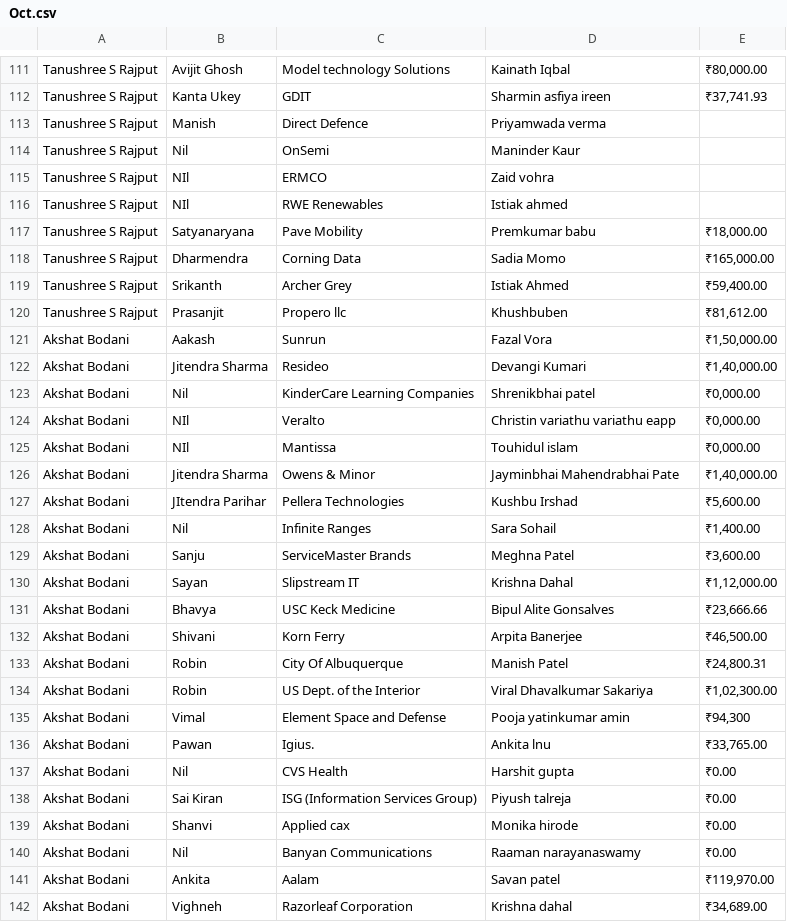
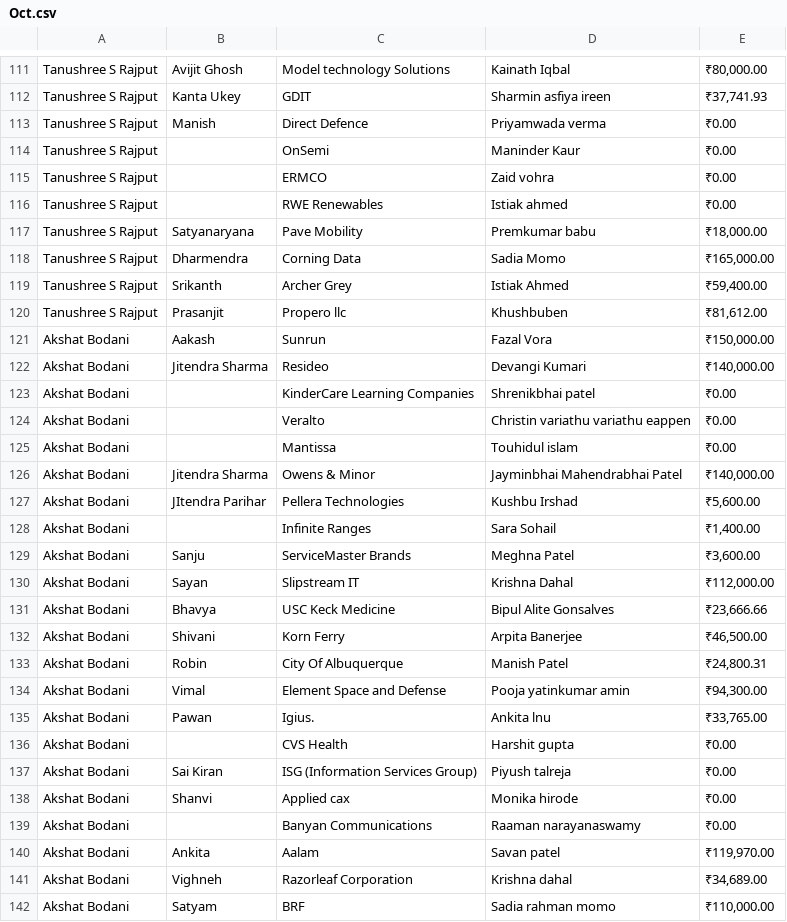
Before and after one commit to Akshat0501/support-utilization-and-expense-report, a CSV file: Data/Oct.csv, drawn as a sheet; only a part is shown, gaps mark what is left out; the shorter side is filled out with more unchanged rows; the diff covers the shown part only.

```diff
--- a/Data/Oct.csv
+++ b/Data/Oct.csv
@@ -112,6 +112,6 @@ Tanushree S Rajput,Avijit Ghosh,Model technology Solutions,Kainath Iqbal,"₹80,
 Tanushree S Rajput,Kanta Ukey,GDIT,Sharmin asfiya ireen,"₹37,741.93"
-Tanushree S Rajput,Manish,Direct Defence,Priyamwada verma,
-Tanushree S Rajput,Nil,OnSemi,Maninder Kaur,
-Tanushree S Rajput,NIl,ERMCO,Zaid vohra,
-Tanushree S Rajput,NIl,RWE Renewables,Istiak ahmed,
+Tanushree S Rajput,Manish,Direct Defence,Priyamwada verma,₹0.00
+Tanushree S Rajput,,OnSemi,Maninder Kaur,₹0.00
+Tanushree S Rajput,,ERMCO,Zaid vohra,₹0.00
+Tanushree S Rajput,,RWE Renewables,Istiak ahmed,₹0.00
 Tanushree S Rajput,Satyanaryana,Pave Mobility,Premkumar babu,"₹18,000.00"
@@ -120,12 +120,12 @@ Tanushree S Rajput,Srikanth,Archer Grey,Istiak Ahmed,"₹59,400.00"
 Tanushree S Rajput,Prasanjit,Propero llc,Khushbuben,"₹81,612.00"
-Akshat Bodani,Aakash,Sunrun,Fazal Vora,"₹1,50,000.00"
-Akshat Bodani,Jitendra Sharma,Resideo,Devangi Kumari,"₹1,40,000.00"
-Akshat Bodani,Nil,KinderCare Learning Companies,Shrenikbhai patel,"₹0,000.00"
-Akshat Bodani,NIl,Veralto,Christin variathu variathu eapp,"₹0,000.00"
-Akshat Bodani,NIl,Mantissa,Touhidul islam,"₹0,000.00"
-Akshat Bodani,Jitendra Sharma,Owens & Minor,Jayminbhai Mahendrabhai Pate,"₹1,40,000.00"
+Akshat Bodani,Aakash,Sunrun,Fazal Vora,"₹150,000.00"
+Akshat Bodani,Jitendra Sharma,Resideo,Devangi Kumari,"₹140,000.00"
+Akshat Bodani,,KinderCare Learning Companies,Shrenikbhai patel,₹0.00
+Akshat Bodani,,Veralto,Christin variathu variathu eappen,₹0.00
+Akshat Bodani,,Mantissa,Touhidul islam,₹0.00
+Akshat Bodani,Jitendra Sharma,Owens & Minor,Jayminbhai Mahendrabhai Patel,"₹140,000.00"
 Akshat Bodani,JItendra Parihar,Pellera Technologies,Kushbu Irshad,"₹5,600.00"
-Akshat Bodani,Nil,Infinite Ranges,Sara Sohail,"₹1,400.00"
+Akshat Bodani,,Infinite Ranges,Sara Sohail,"₹1,400.00"
 Akshat Bodani,Sanju,ServiceMaster Brands,Meghna Patel,"₹3,600.00"
-Akshat Bodani,Sayan,Slipstream IT,Krishna Dahal,"₹1,12,000.00"
+Akshat Bodani,Sayan,Slipstream IT,Krishna Dahal,"₹112,000.00"
 Akshat Bodani,Bhavya,USC Keck Medicine,Bipul Alite Gonsalves,"₹23,666.66"
@@ -133,9 +133,8 @@ Akshat Bodani,Shivani,Korn Ferry,Arpita Banerjee,"₹46,500.00"
 Akshat Bodani,Robin,City Of Albuquerque,Manish Patel,"₹24,800.31"
-Akshat Bodani,Robin,US Dept. of the Interior,Viral Dhavalkumar Sakariya,"₹1,02,300.00"
-Akshat Bodani,Vimal,Element Space and Defense,Pooja yatinkumar amin,"₹94,300"
+Akshat Bodani,Vimal,Element Space and Defense,Pooja yatinkumar amin,"₹94,300.00"
 Akshat Bodani,Pawan,Igius.,Ankita lnu,"₹33,765.00"
-Akshat Bodani,Nil,CVS Health,Harshit gupta,₹0.00
+Akshat Bodani,,CVS Health,Harshit gupta,₹0.00
 Akshat Bodani,Sai Kiran,ISG (Information Services Group),Piyush talreja,₹0.00
 Akshat Bodani,Shanvi,Applied cax,Monika hirode,₹0.00
-Akshat Bodani,Nil,Banyan Communications,Raaman narayanaswamy,₹0.00
+Akshat Bodani,,Banyan Communications,Raaman narayanaswamy,₹0.00
 Akshat Bodani,Ankita,Aalam,Savan patel,"₹119,970.00"
```
Also changed, not shown: 49 edited cells elsewhere in this file.
